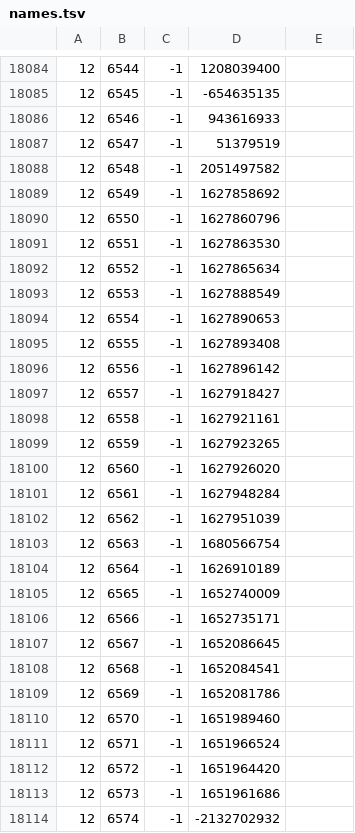
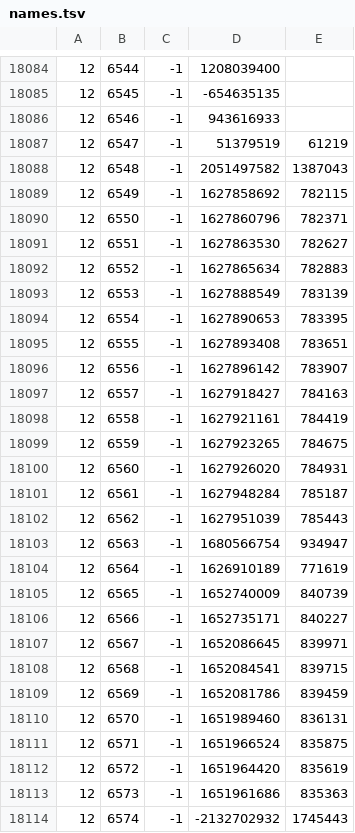
Before and after one commit to Joshua-F/cache-names, a TSV file: names.tsv, drawn as a sheet; only a part is shown, gaps mark what is left out; the diff covers the shown part only.

Commit message:
Update names

```diff
--- a/names.tsv
+++ b/names.tsv
@@ -18086,29 +18086,29 @@
 12	6546	-1	943616933	
-12	6547	-1	51379519	
-12	6548	-1	2051497582	
-12	6549	-1	1627858692	
-12	6550	-1	1627860796	
-12	6551	-1	1627863530	
-12	6552	-1	1627865634	
-12	6553	-1	1627888549	
-12	6554	-1	1627890653	
-12	6555	-1	1627893408	
-12	6556	-1	1627896142	
-12	6557	-1	1627918427	
-12	6558	-1	1627921161	
-12	6559	-1	1627923265	
-12	6560	-1	1627926020	
-12	6561	-1	1627948284	
-12	6562	-1	1627951039	
-12	6563	-1	1680566754	
-12	6564	-1	1626910189	
-12	6565	-1	1652740009	
-12	6566	-1	1652735171	
-12	6567	-1	1652086645	
-12	6568	-1	1652084541	
-12	6569	-1	1652081786	
-12	6570	-1	1651989460	
-12	6571	-1	1651966524	
-12	6572	-1	1651964420	
-12	6573	-1	1651961686	
-12	6574	-1	-2132702932	
+12	6547	-1	51379519	61219
+12	6548	-1	2051497582	1387043
+12	6549	-1	1627858692	782115
+12	6550	-1	1627860796	782371
+12	6551	-1	1627863530	782627
+12	6552	-1	1627865634	782883
+12	6553	-1	1627888549	783139
+12	6554	-1	1627890653	783395
+12	6555	-1	1627893408	783651
+12	6556	-1	1627896142	783907
+12	6557	-1	1627918427	784163
+12	6558	-1	1627921161	784419
+12	6559	-1	1627923265	784675
+12	6560	-1	1627926020	784931
+12	6561	-1	1627948284	785187
+12	6562	-1	1627951039	785443
+12	6563	-1	1680566754	934947
+12	6564	-1	1626910189	771619
+12	6565	-1	1652740009	840739
+12	6566	-1	1652735171	840227
+12	6567	-1	1652086645	839971
+12	6568	-1	1652084541	839715
+12	6569	-1	1652081786	839459
+12	6570	-1	1651989460	836131
+12	6571	-1	1651966524	835875
+12	6572	-1	1651964420	835619
+12	6573	-1	1651961686	835363
+12	6574	-1	-2132702932	1745443
```
Also changed, not shown: 161 edited cells elsewhere in this file, individual-names.tsv.
